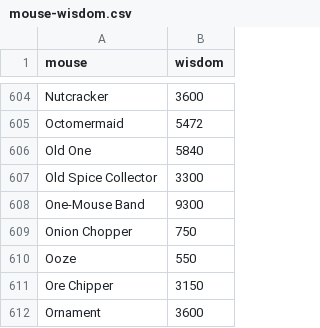
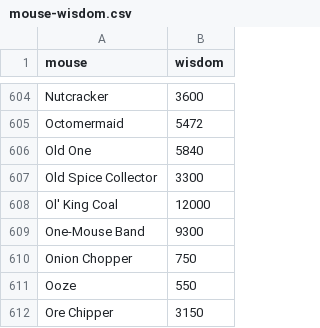
Before and after one commit to tsitu/MH-Tools, a CSV file: data/mouse-wisdom.csv, drawn as a sheet; only a part is shown, gaps mark what is left out; the shorter side is filled out with more unchanged rows; the diff names each change by its address in the sheet, - before the commit and + after, or states it on an @@ line.

```diff
--- a/data/mouse-wisdom.csv
+++ b/data/mouse-wisdom.csv
+row 608: Ol' King Coal | 12000
```
Also changed, not shown: data/mouse-gold-points.csv, data/mouse-power-effs.csv, 2 other files.
